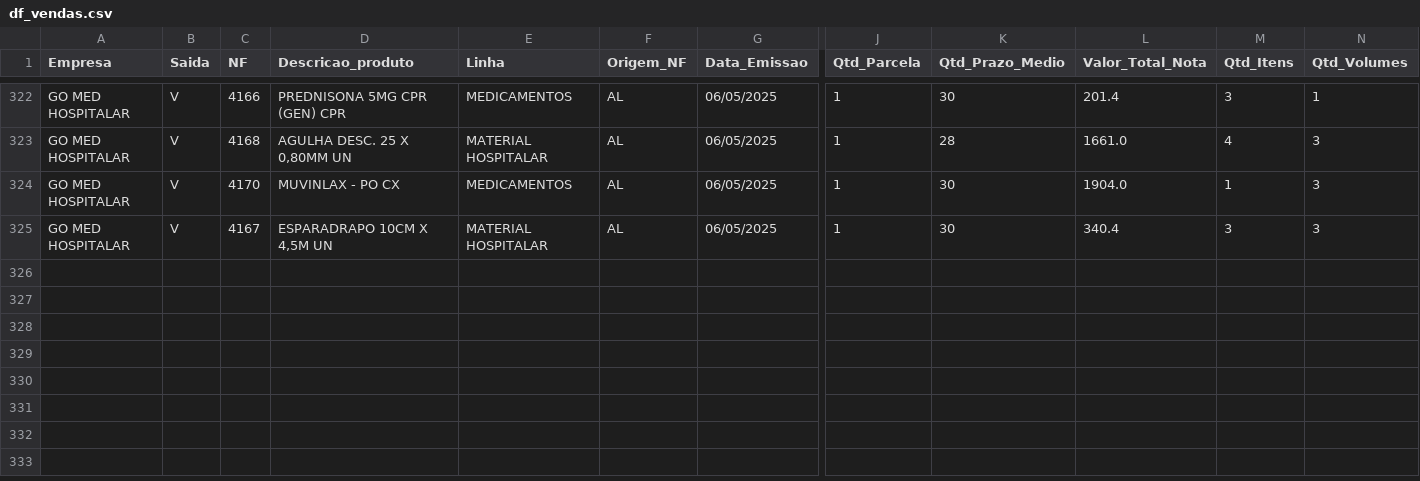
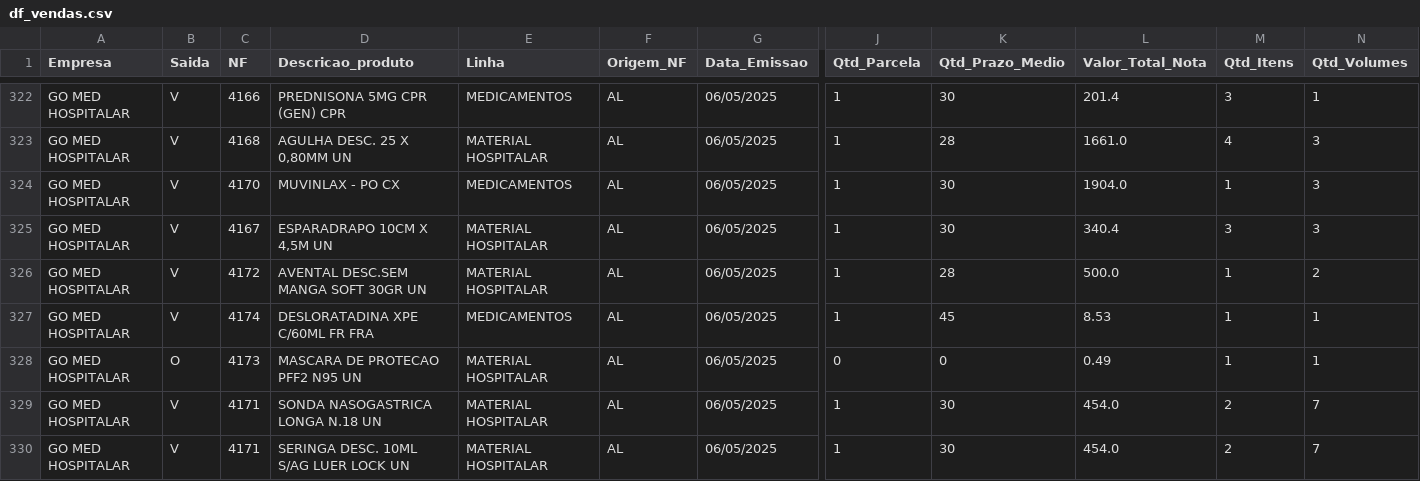
Before and after one commit to RoqueChristian/go-med-mob, a CSV file: df_vendas.csv, drawn as a sheet; only a part is shown, gaps mark what is left out; rows hold the shown columns only; the diff names each change by its address in the sheet, - before the commit and + after, or states it on an @@ line.

Commit message:
Add files via upload

```diff
--- a/df_vendas.csv
+++ b/df_vendas.csv
+row 326: GO MED HOSPITALAR | V | 4172 | AVENTAL DESC.SEM MANGA SOFT 30GR UN | MATERIAL HOSPITALAR | AL | 06/05/2025 | 1 | 28 | 500.0 | 1 | 2
+row 327: GO MED HOSPITALAR | V | 4174 | DESLORATADINA XPE C/60ML FR FRA | MEDICAMENTOS | AL | 06/05/2025 | 1 | 45 | 8.53 | 1 | 1
+row 328: GO MED HOSPITALAR | O | 4173 | MASCARA DE PROTECAO PFF2 N95 UN | MATERIAL HOSPITALAR | AL | 06/05/2025 | 0 | 0 | 0.49 | 1 | 1
+row 329: GO MED HOSPITALAR | V | 4171 | SONDA NASOGASTRICA LONGA N.18 UN | MATERIAL HOSPITALAR | AL | 06/05/2025 | 1 | 30 | 454.0 | 2 | 7
+row 330: GO MED HOSPITALAR | V | 4171 | SERINGA DESC. 10ML S/AG LUER LOCK UN | MATERIAL HOSPITALAR | AL | 06/05/2025 | 1 | 30 | 454.0 | 2 | 7
```
